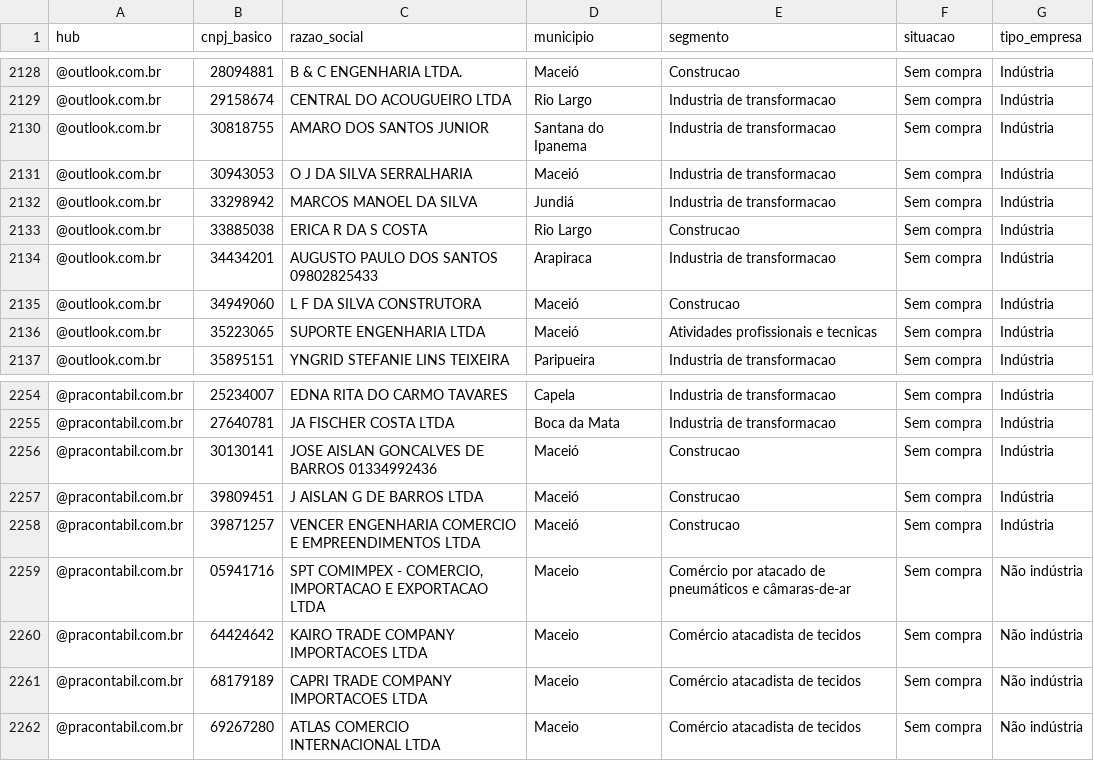
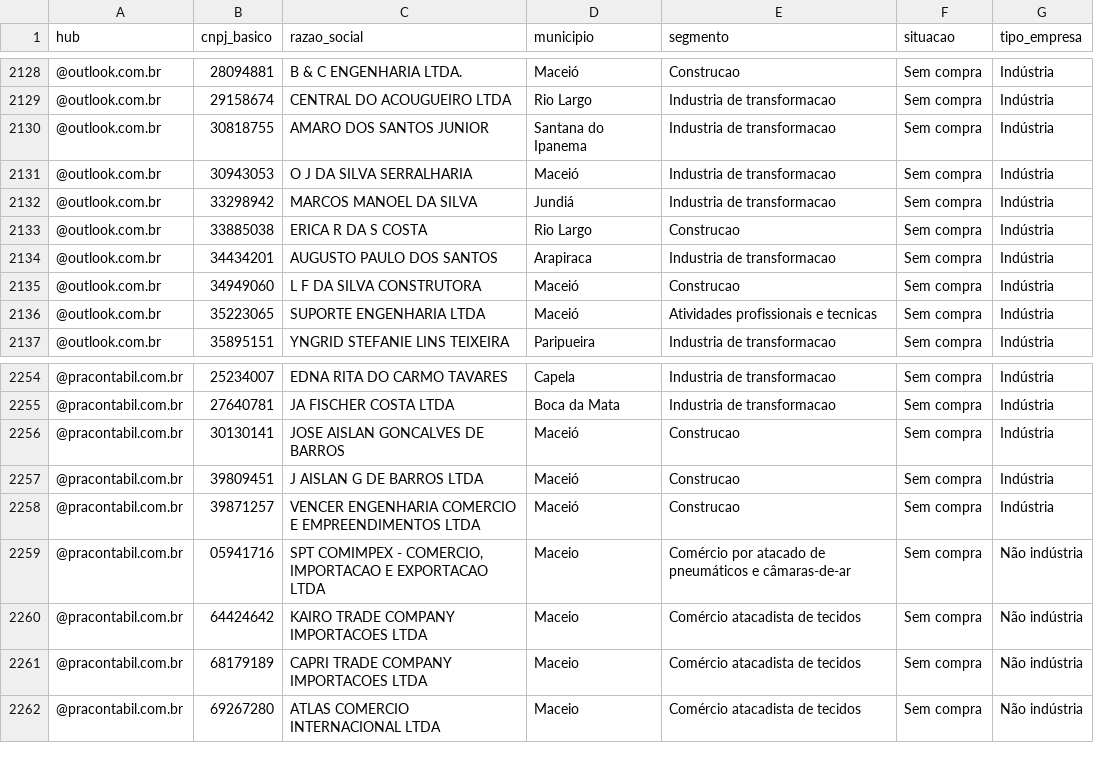
Before and after one commit to wiltonds/AI-Commercial-Intelligence, a CSV file: data/processed/HUBS_MEMBROS_PUBLICO.csv, drawn as a sheet; only a part is shown, gaps mark what is left out; the diff covers the shown part only.

```diff
--- a/data/processed/HUBS_MEMBROS_PUBLICO.csv
+++ b/data/processed/HUBS_MEMBROS_PUBLICO.csv
@@ -2133,3 +2133,3 @@
 @outlook.com.br,33885038,ERICA R DA S COSTA,Rio Largo,Construcao,Sem compra,Indústria
-@outlook.com.br,34434201,AUGUSTO PAULO DOS SANTOS 09802825433,Arapiraca,Industria de transformacao,Sem compra,Indústria
+@outlook.com.br,34434201,AUGUSTO PAULO DOS SANTOS,Arapiraca,Industria de transformacao,Sem compra,Indústria
 @outlook.com.br,34949060,L F DA SILVA CONSTRUTORA,Maceió,Construcao,Sem compra,Indústria
@@ -2255,3 +2255,3 @@
 @pracontabil.com.br,27640781,JA FISCHER COSTA LTDA,Boca da Mata,Industria de transformacao,Sem compra,Indústria
-@pracontabil.com.br,30130141,JOSE AISLAN GONCALVES DE BARROS 01334992436,Maceió,Construcao,Sem compra,Indústria
+@pracontabil.com.br,30130141,JOSE AISLAN GONCALVES DE BARROS,Maceió,Construcao,Sem compra,Indústria
 @pracontabil.com.br,39809451,J AISLAN G DE BARROS LTDA,Maceió,Construcao,Sem compra,Indústria
```
Also changed, not shown: 9 edited cells elsewhere in this file, data/processed/ADESAO_NATUREZA_MUNICIPIO.csv, data/processed/LOG_ATUALIZACOES.csv, 7 other files.
